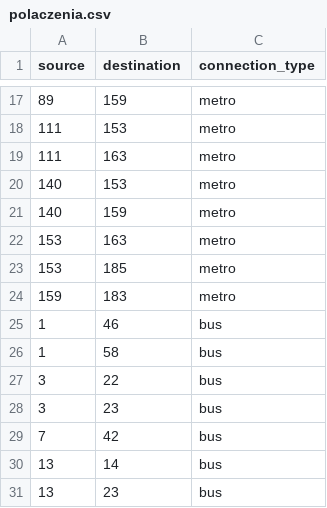
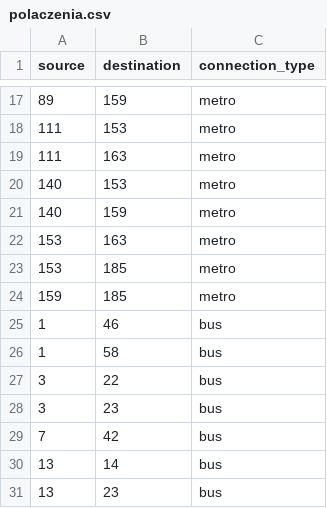
Before and after one commit to Bebo457/Cyber-Yard, a CSV file: program/assets/maps/polaczenia.csv, drawn as a sheet; only a part is shown, gaps mark what is left out.

Commit message:
Correction in the connection list

```diff
--- a/program/assets/maps/polaczenia.csv
+++ b/program/assets/maps/polaczenia.csv
@@ -23,3 +23,3 @@ source,destination,connection_type
 153,185,metro
-159,183,metro
+159,185,metro
 1,46,bus
```
